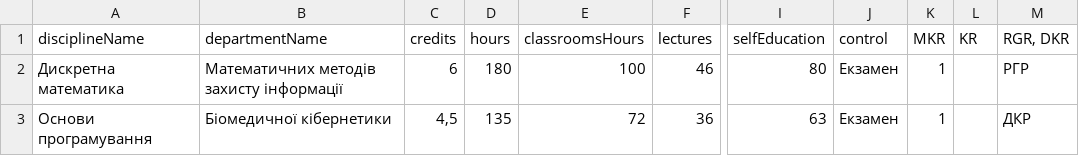
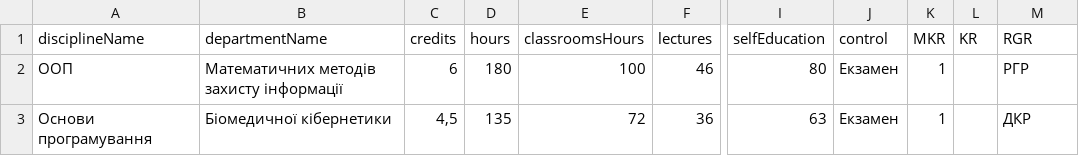
Before and after one commit to Nivolves/curriculumFBME, a CSV file: backend/data/122_2.csv, drawn as a sheet; only a part is shown, gaps mark what is left out; the diff names each change by its address in the sheet, - before the commit and + after, or states it on an @@ line.

```diff
--- a/backend/data/122_2.csv
+++ b/backend/data/122_2.csv
-M1: RGR, DKR
+M1: RGR
-A2 (disciplineName): Дискретна математика
+A2 (disciplineName): ООП
```
Also changed, not shown: backend/data/122_3.csv, backend/data/122_4.csv, 37 other files.
